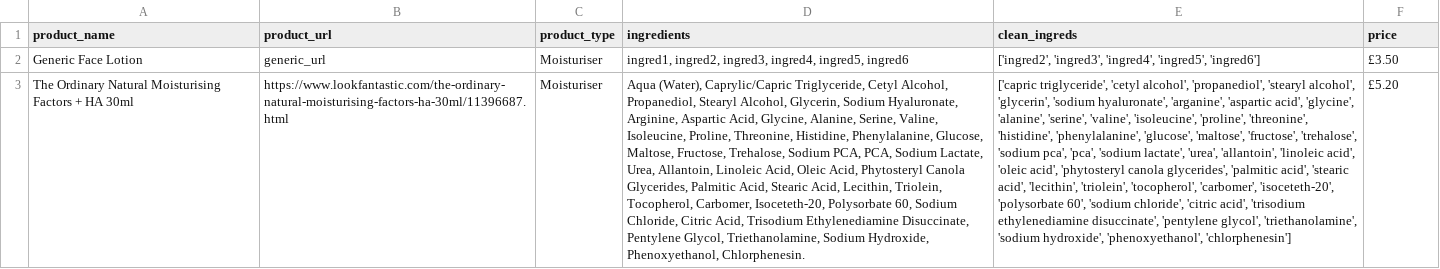
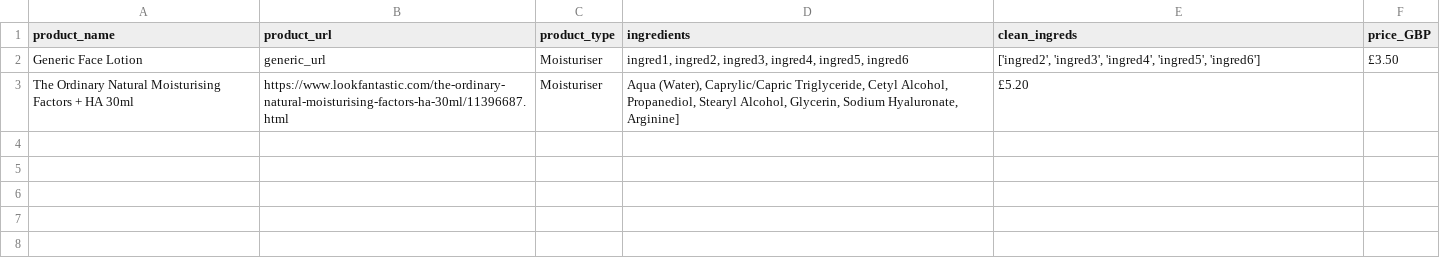
Before and after one commit to florating/skincare-routine-helper, a CSV file: data/sample_products.csv, drawn as a sheet; the diff names each change by its address in the sheet, - before the commit and + after, or states it on an @@ line.

Commit message:
Add read_files.py to load CSV and JSON files; add more sample data files.

```diff
--- a/data/sample_products.csv
+++ b/data/sample_products.csv
-F1: price
+F1: price_GBP
-D3 (ingredients): …Sodium Hyaluronate, Arginine, Aspartic Acid, Glycine, Alanine, Serine, Valine, Isoleucine, Proline, Threonine, Histidine, Phenylalanine, Glucose, Maltose, Fructose, Trehalose, Sodium PCA, PCA, Sodium Lactate, Urea, Allantoin, Linoleic Acid, Oleic Acid, Phytosteryl Canola Glycerides, Palmitic Acid, Stearic Acid, Lecithin, Triolein, Tocopherol, Carbomer, Isoceteth-20, Polysorbate 60, Sodium Chloride, Citric Acid, Trisodium Ethylenediamine Disuccinate, Pentylene Glycol, Triethanolamine, Sodium Hydroxide, Phenoxyethanol, Chlorphenesin.
+D3 (ingredients): …Sodium Hyaluronate, Arginine]
-E3 (clean_ingreds): ['capric triglyceride', 'cetyl alcohol', 'propanediol', 'stearyl alcohol', 'glycerin', 'sodium hyaluronate', 'arganine', 'aspartic acid', 'glycine', 'alanine', 'serine', 'valine', 'isoleucine', 'proline', 'threonine', 'histidine', 'phenylalanine', 'glucose', 'maltose', 'fructose', 'trehalose', 'sodium pca', 'pca', 'sodium lactate', 'urea', 'allantoin', 'linoleic acid', 'oleic acid', 'phytosteryl canola glycerides', 'palmitic acid', 'stearic acid', 'lecithin', 'triolein', 'tocopherol', 'carbomer', 'isoceteth-20', 'polysorbate 60', 'sodium chloride', 'citric acid', 'trisodium ethylenediamine disuccinate', 'pentylene glycol', 'triethanolamine', 'sodium hydroxide', 'phenoxyethanol', 'chlorphenesin']
+E3 (clean_ingreds): £5.20
-F3 (price_GBP): £5.20
+F3 (price_GBP): (empty)
```
Also changed, not shown: 4 other files.
